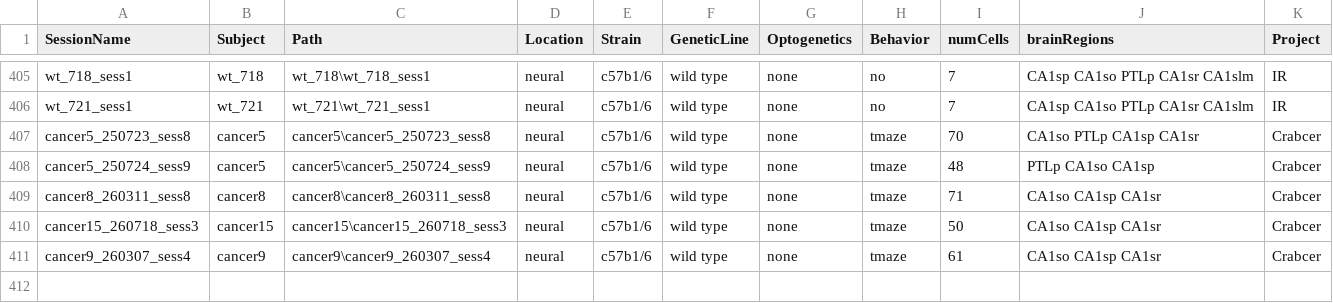
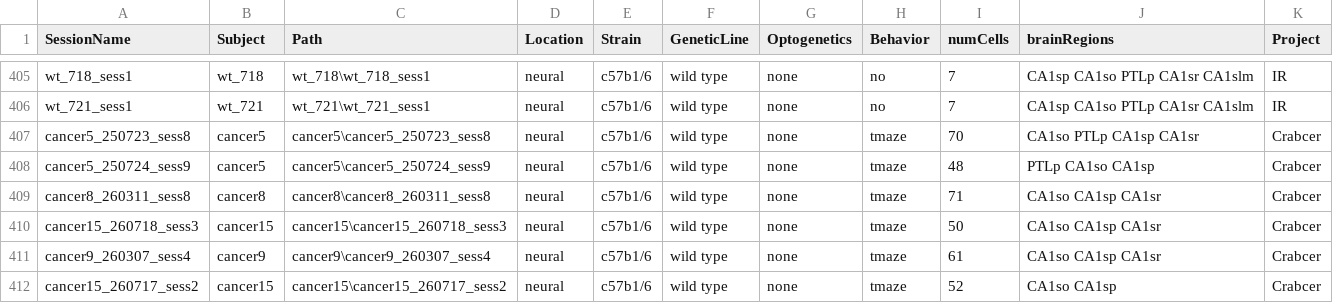
Before and after one commit to valegarman/HippoCookBook, a CSV file: indexedSessions.csv, drawn as a sheet; only a part is shown, gaps mark what is left out.

Commit message:
Added cancer15_sess2

```diff
--- a/indexedSessions.csv
+++ b/indexedSessions.csv
@@ -411 +411,2 @@ cancer15_260718_sess3,cancer15,cancer15\cancer15_260718_sess3,neural,c57b1/6,wil
 cancer9_260307_sess4,cancer9,cancer9\cancer9_260307_sess4,neural,c57b1/6,wild type,"none",tmaze,61,CA1so CA1sp CA1sr,Crabcer
+cancer15_260717_sess2,cancer15,cancer15\cancer15_260717_sess2,neural,c57b1/6,wild type,"none",tmaze,52,CA1so CA1sp,Crabcer
```
